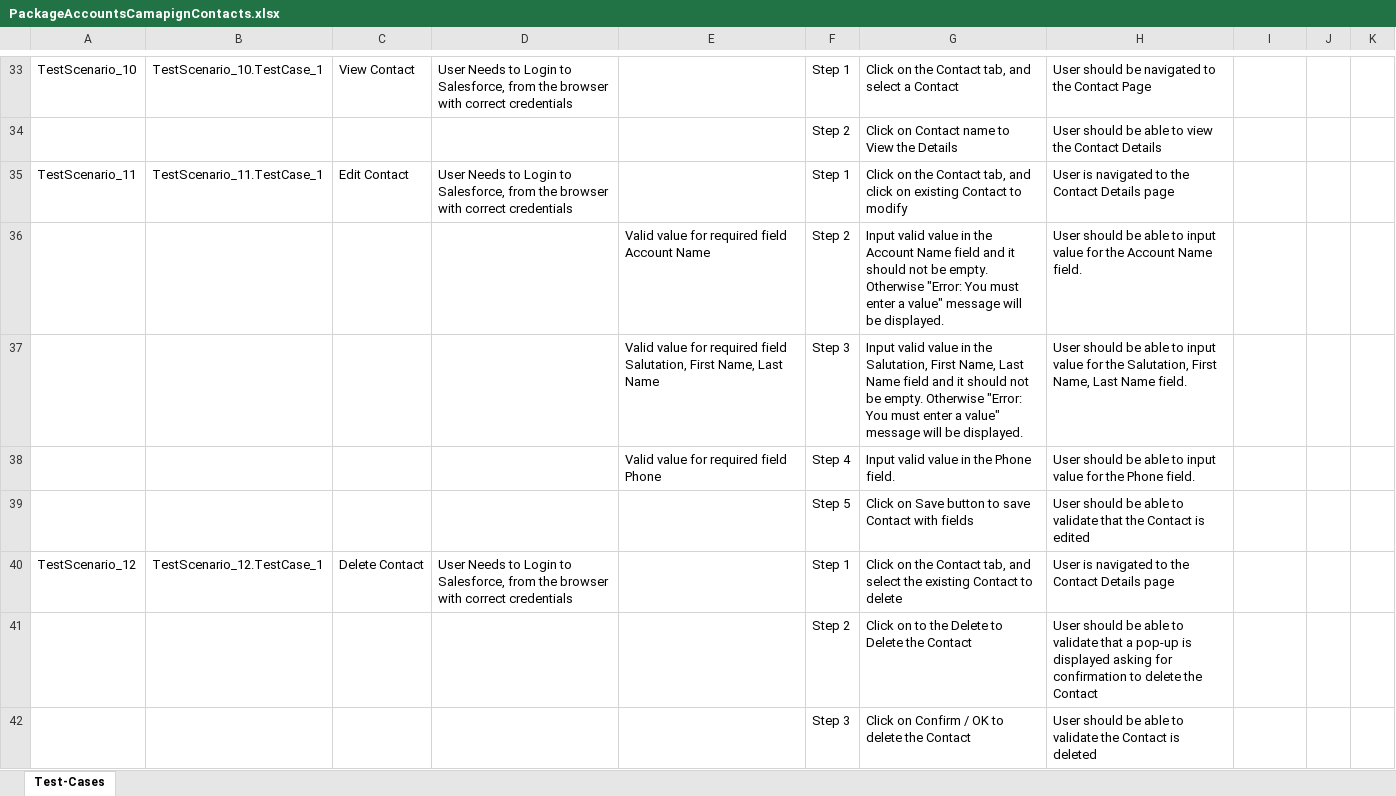
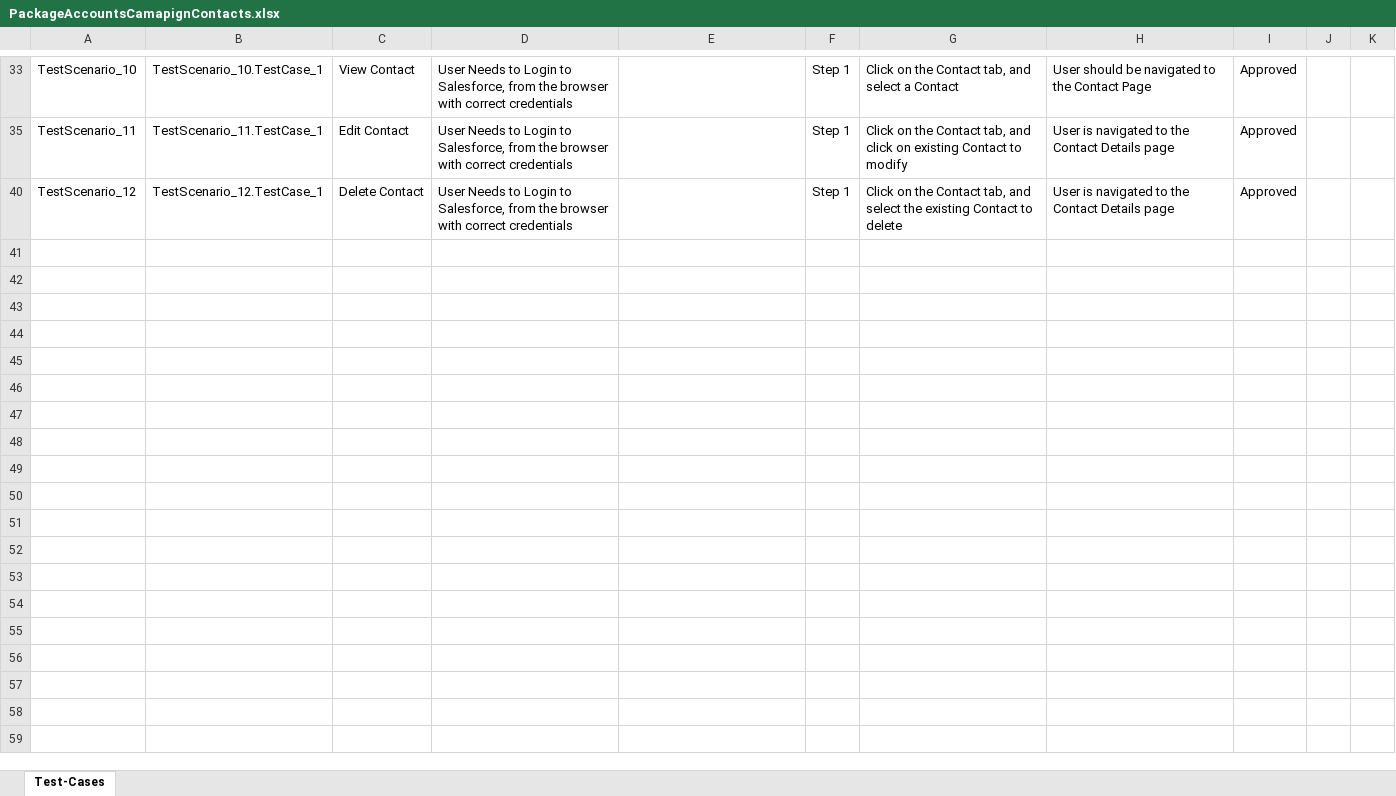
Before and after one commit to ShaikMohamedIrfan/NewURLProjectOne, an Excel workbook: PackageAccountsCamapignContacts.xlsx, sheet Test-Cases, drawn as a sheet; only a part is shown, gaps mark what is left out; values as stored, in another font and other column widths than the file's, no borders; table styles not drawn; the diff covers the shown part only; the diff names each change by its address in the sheet, - before the commit and + after, or states it on an @@ line.

```diff
--- a/PackageAccountsCamapignContacts.xlsx (sheet Test-Cases)
+++ b/PackageAccountsCamapignContacts.xlsx (sheet Test-Cases)
-I33: (empty)
+I33: Approved
@@ row 34 hidden:  |  |  |  |  | Step 2 | Click on Contact name to View the Details | User should be able to view the Contact Details @@
-I35: (empty)
+I35: Approved
@@ row 36 hidden:  |  |  |  | Valid value for required field Account Name | Step 2 | Input valid value in the Account Name field and it should not be empty. Otherwise "Error: You must enter a value" message will be displayed. | User should be able to input value for the Account Name field. @@
@@ row 37 hidden:  |  |  |  | Valid value for required field Salutation, First Name, Last Name | Step 3 | Input valid value in the Salutation, First Name, Last Name field and it should not be empty. Otherwise "Error: You must enter a value" message will be displayed. | User should be able to input value for the Salutation, First Name, Last Name field. @@
@@ row 38 hidden:  |  |  |  | Valid value for required field Phone | Step 4 | Input valid value in the Phone field. | User should be able to input value for the Phone field. @@
@@ row 39 hidden:  |  |  |  |  | Step 5 | Click on Save button to save Contact with fields | User should be able to validate that the Contact is edited @@
-I40: (empty)
+I40: Approved
@@ row 41 hidden:  |  |  |  |  | Step 2 | Click on to the Delete to Delete the Contact | User should be able to validate that a pop-up is displayed asking for confirmation to delete the Contact @@
@@ row 42 hidden:  |  |  |  |  | Step 3 | Click on Confirm / OK to delete the Contact | User should be able to validate the Contact is deleted @@
```
Also changed, not shown: 22 hidden or unhidden rows and 9 edited cells elsewhere in this sheet.
